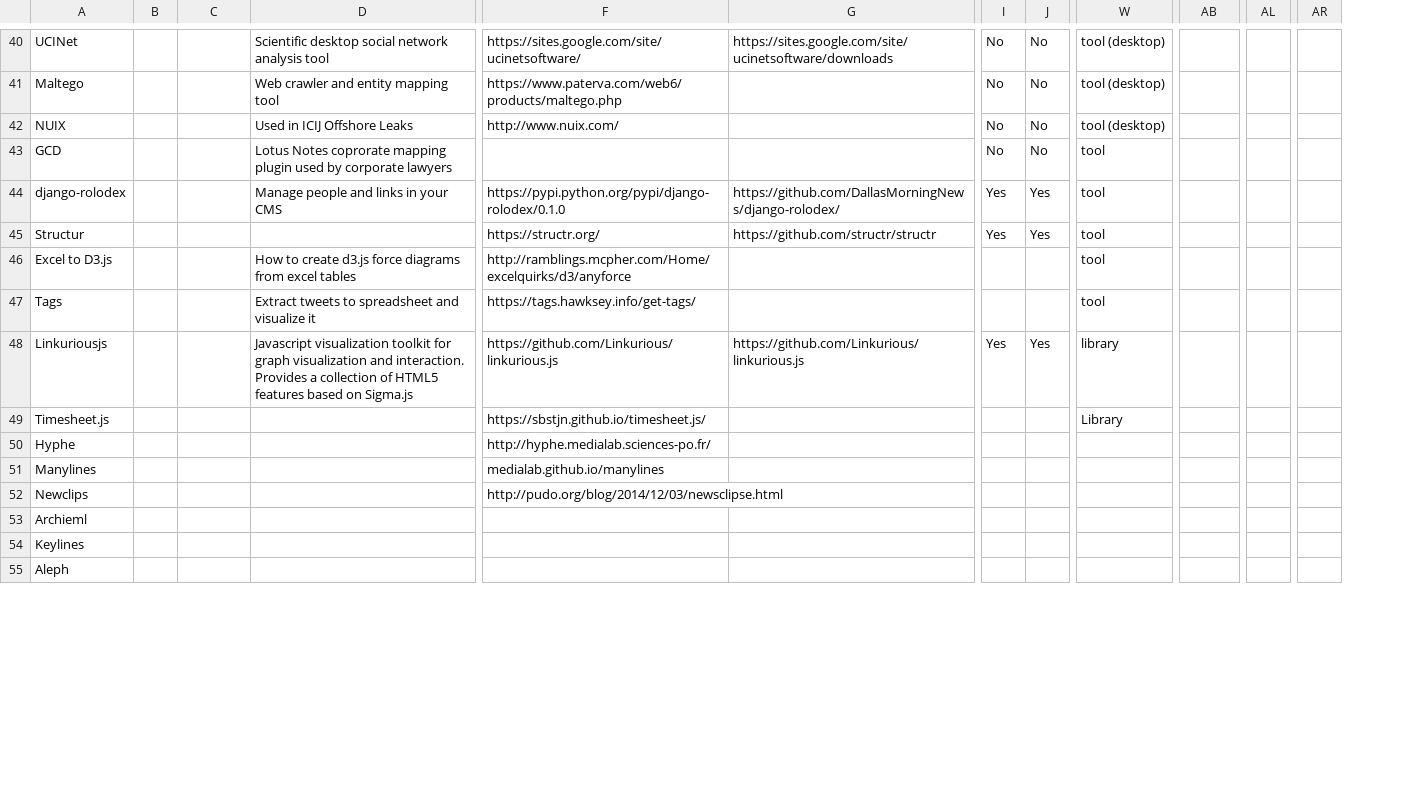
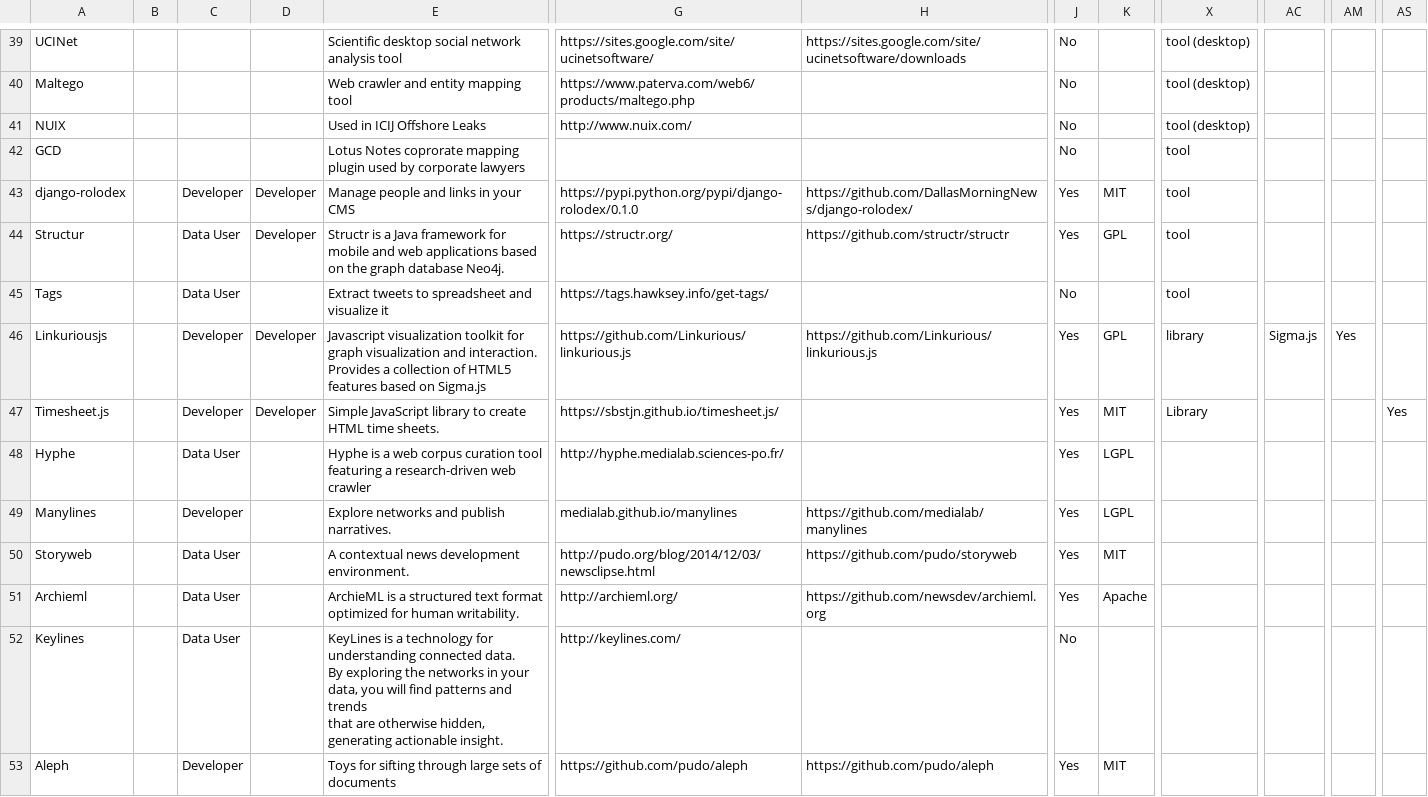
Before and after one commit to iilab/influencemapping-toolbox, a CSV file: src/data/tools.csv, drawn as a sheet; only a part is shown, gaps mark what is left out; removed rows and columns are numbered as before the commit, all else as after; rows hold the shown columns only; ↵ is a line break in a cell; the diff covers the shown part only; the diff names each change by its address in the sheet, - before the commit and + after, or states it on an @@ line.

Commit message:
Some data cleanup and minor structure changes

```diff
--- a/src/data/tools.csv
+++ b/src/data/tools.csv
+column D, rows 43-47: Developer | Developer |  | Developer | Developer
-column J, rows 40-45: No | No | No | No | Yes | Yes; row 48: Yes
+column K, rows 43-49: MIT | GPL |  | GPL | MIT | LGPL | LGPL; rows 51-53: Apache |  | MIT
-C43: (empty)
+C43: Developer
-C44: (empty)
+C44: Data User
-E44: (empty)
+E44: Structr is a Java framework for mobile and web applications based on the graph database Neo4j.
-row 46: Excel to D3.js |  |  | How to create d3.js force diagrams from excel tables | http://ramblings.mcpher.com/Home/excelquirks/d3/anyforce |  |  |  | tool
-C45: (empty)
+C45: Data User
-J45: (empty)
+J45: No
-C46:C47: (empty)
+C46:C47: Developer
-AC46: (empty)
+AC46: Sigma.js
-AM46: (empty)
+AM46: Yes
-E47: (empty)
+E47: Simple JavaScript library to create HTML time sheets.
-J47:J49: (empty)
+J47:J49: Yes
-AS47: (empty)
+AS47: Yes
-C48: (empty)
+C48: Data User
-E48: (empty)
+E48: Hyphe is a web corpus curation tool ↵ featuring a research-driven web crawler
-C49: (empty)
+C49: Developer
-E49: (empty)
+E49: Explore networks and publish narratives.
-H49: (empty)
+H49: https://github.com/medialab/manylines
-row 52: Newclips |  |  |  | http://pudo.org/blog/2014/12/03/newsclipse.html
+row 50: Storyweb |  | Data User |  | A contextual news development environment. | http://pudo.org/blog/2014/12/03/newsclipse.html | https://github.com/pudo/storyweb | Yes | MIT
-C51:C52: (empty)
+C51:C52: Data User
-E51: (empty)
+E51: ArchieML is a structured text format optimized for human writability.
-G51: (empty)
+G51: http://archieml.org/
-H51: (empty)
+H51: https://github.com/newsdev/archieml.org
-J51: (empty)
+J51: Yes
-E52: (empty)
+E52: KeyLines is a technology for understanding connected data. ↵ By exploring the networks in your data, you will find patterns and trends ↵ that are otherwise hidden, generating actionable insight.
-G52: (empty)
+G52: http://keylines.com/
-J52: (empty)
+J52: No
-C53: (empty)
+C53: Developer
-E53: (empty)
+E53: Toys for sifting through large sets of documents
-G53: (empty)
+G53: https://github.com/pudo/aleph
-H53: (empty)
+H53: https://github.com/pudo/aleph
-J53: (empty)
+J53: Yes
```
Also changed, not shown: 1 removed row and 9 edited cells elsewhere in this file, src/data/projects.csv.
